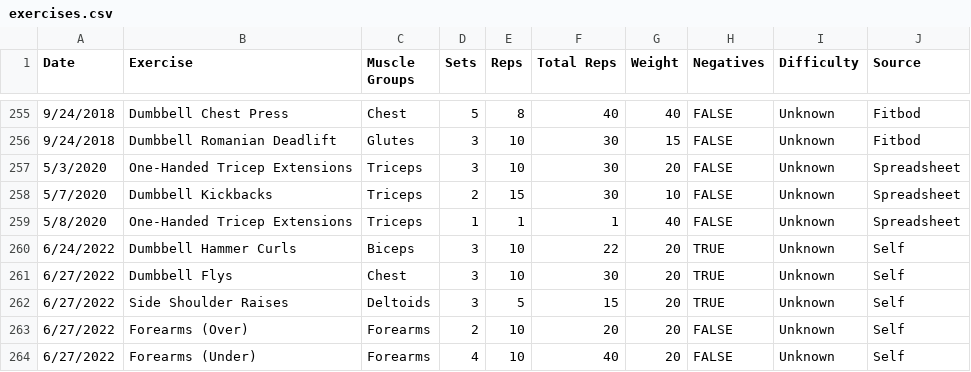
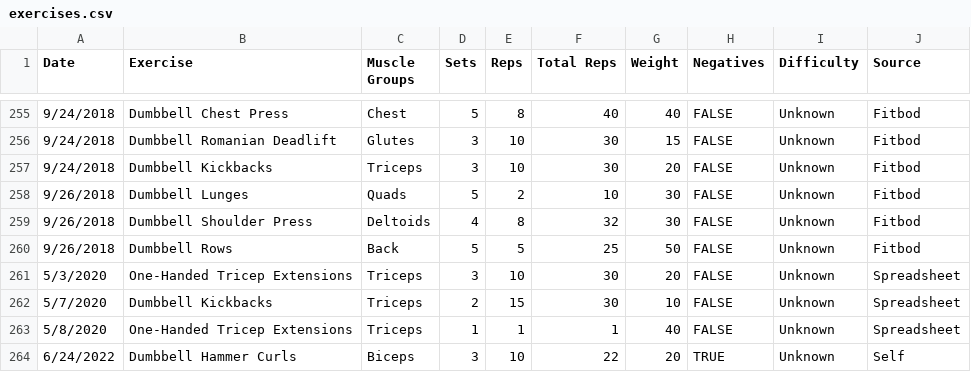
Before and after one commit to jrg94/health-dashboard, a CSV file: dashboard/data/exercises.csv, drawn as a sheet; only a part is shown, gaps mark what is left out; the shorter side is filled out with more unchanged rows.

Commit message:
Pushing a few more old data points

```diff
--- a/dashboard/data/exercises.csv
+++ b/dashboard/data/exercises.csv
@@ -256,2 +256,6 @@ Date,Exercise,Muscle Groups,Sets,Reps,Total Reps,Weight,Negatives,Difficulty,Sou
 9/24/2018,Dumbbell Romanian Deadlift,Glutes,3,10,30,15,FALSE,Unknown,Fitbod
+9/24/2018,Dumbbell Kickbacks,Triceps,3,10,30,20,FALSE,Unknown,Fitbod
+9/26/2018,Dumbbell Lunges,Quads,5,2,10,30,FALSE,Unknown,Fitbod
+9/26/2018,Dumbbell Shoulder Press,Deltoids,4,8,32,30,FALSE,Unknown,Fitbod
+9/26/2018,Dumbbell Rows,Back,5,5,25,50,FALSE,Unknown,Fitbod
 5/3/2020,One-Handed Tricep Extensions,Triceps,3,10,30,20,FALSE,Unknown,Spreadsheet
```
